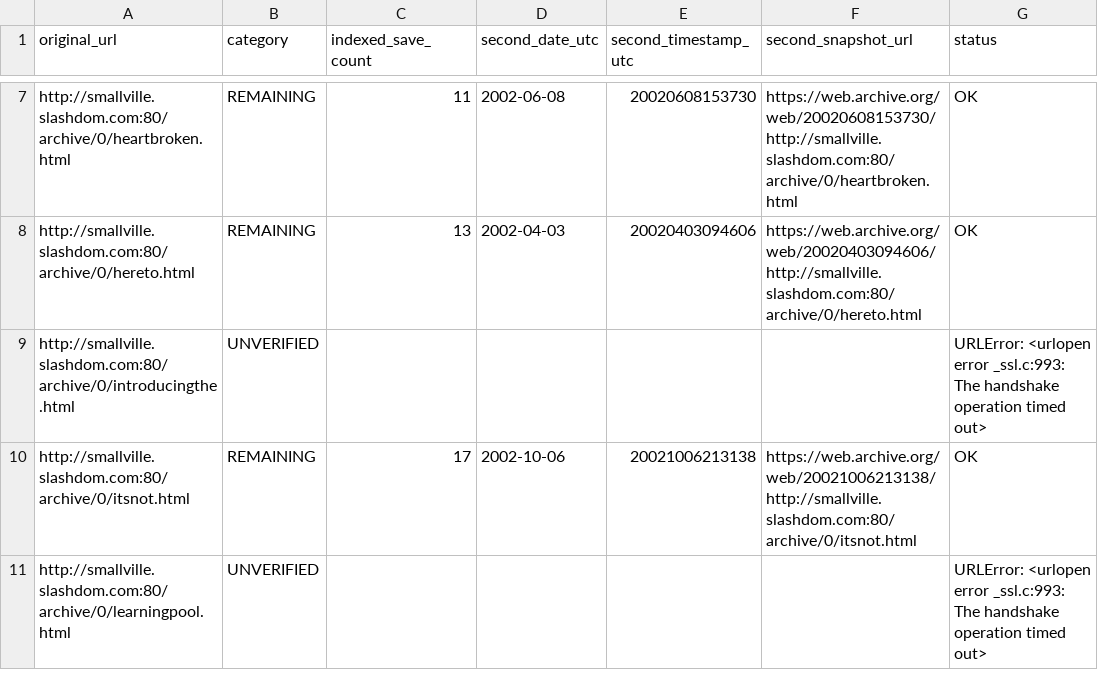
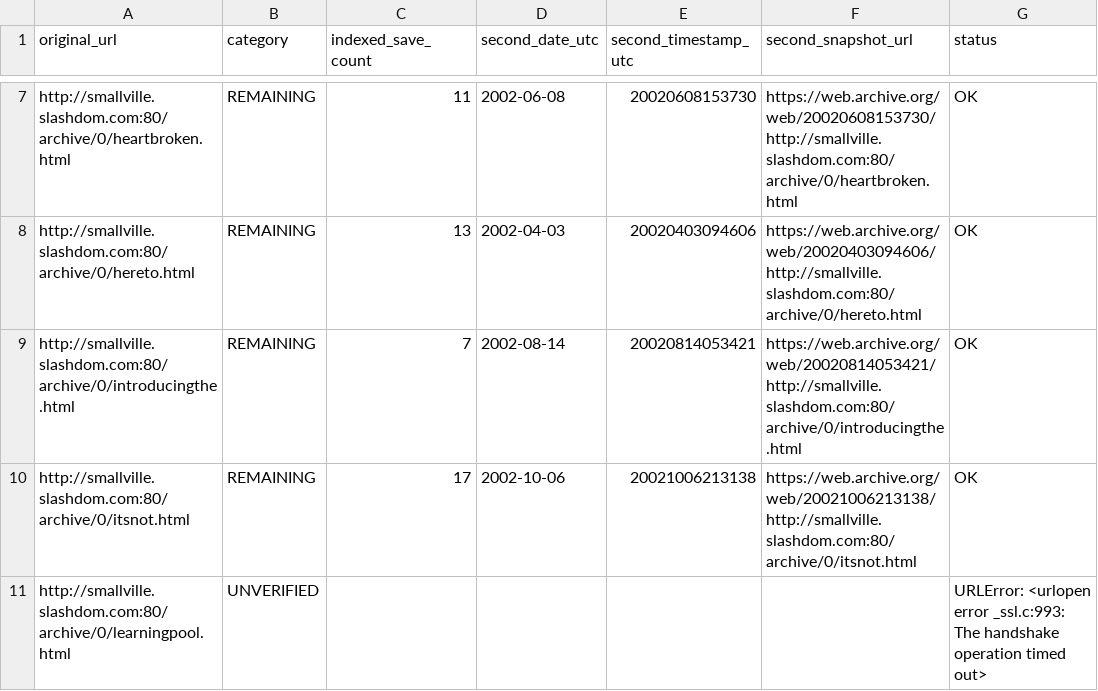
Before and after one commit to magless23-pixel/smallville-wayback-scanner-2, a CSV file: reports/results.csv, drawn as a sheet; only a part is shown, gaps mark what is left out.

```diff
--- a/reports/results.csv
+++ b/reports/results.csv
@@ -8,3 +8,3 @@ http://smallville.slashdom.com:80/archive/0/heartbroken.html,REMAINING,11,2002-0
 http://smallville.slashdom.com:80/archive/0/hereto.html,REMAINING,13,2002-04-03,20020403094606,https://web.archive.org/web/20020403094606/http://smallville.slashdom.com:80/archive/0/hereto.html,OK
-http://smallville.slashdom.com:80/archive/0/introducingthe.html,UNVERIFIED,,,,,URLError: <urlopen error _ssl.c:993: The handshake operation timed out>
+http://smallville.slashdom.com:80/archive/0/introducingthe.html,REMAINING,7,2002-08-14,20020814053421,https://web.archive.org/web/20020814053421/http://smallville.slashdom.com:80/archive/0/introducingthe.html,OK
 http://smallville.slashdom.com:80/archive/0/itsnot.html,REMAINING,17,2002-10-06,20021006213138,https://web.archive.org/web/20021006213138/http://smallville.slashdom.com:80/archive/0/itsnot.html,OK
```
Also changed, not shown: 3 other files.
